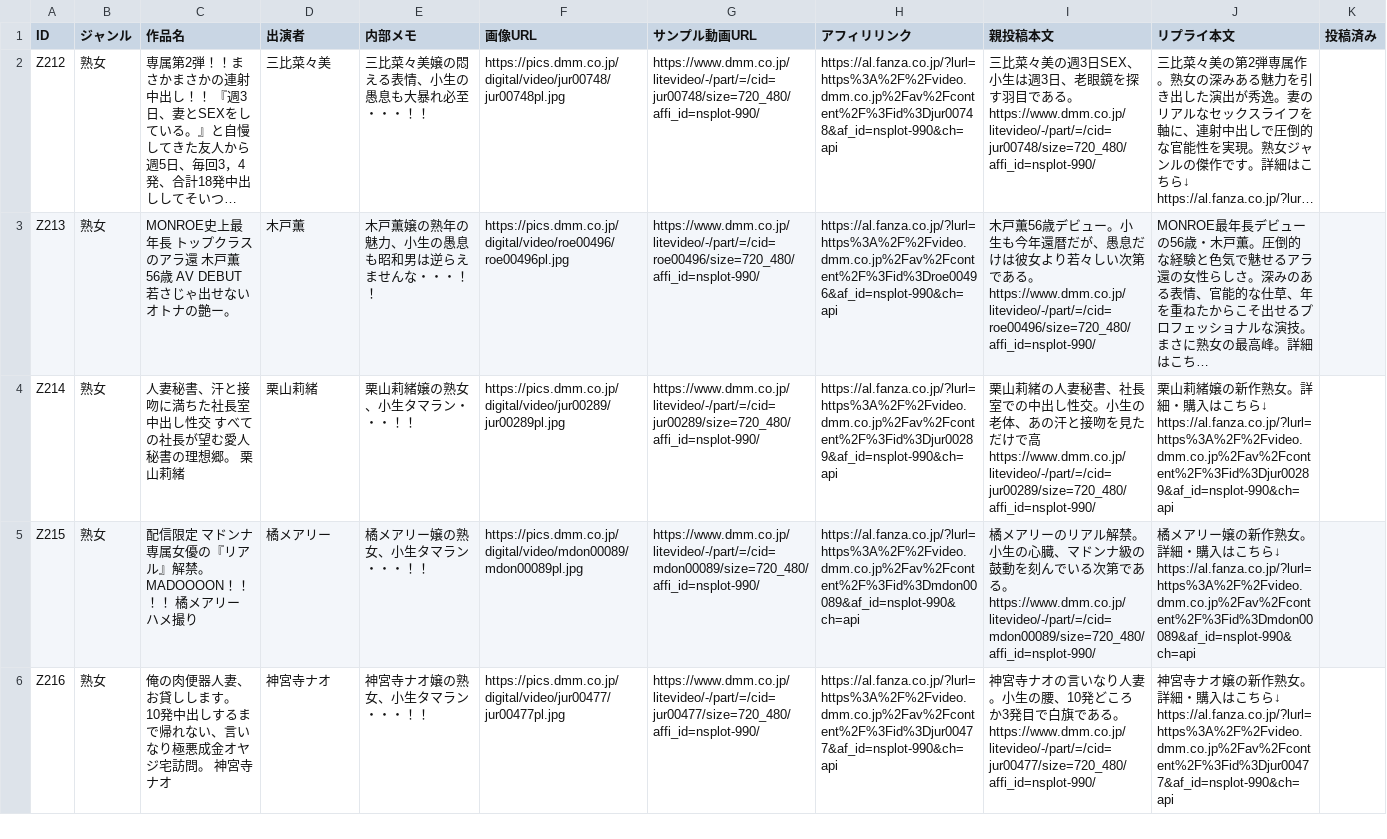
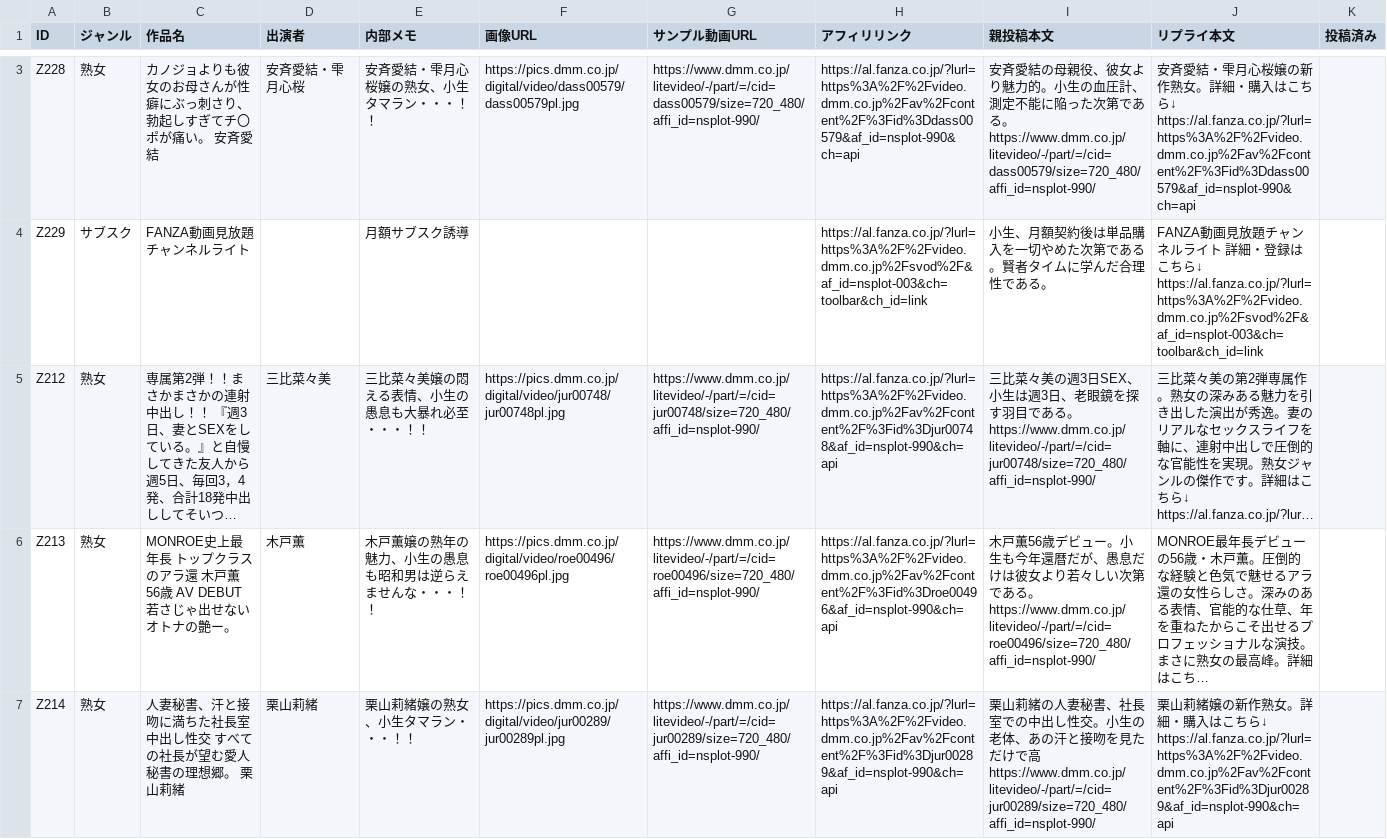
Before and after one commit to 57caine/57hustler, a CSV file: data/zassou-stock.csv, drawn as a sheet; only a part is shown, gaps mark what is left out; the shorter side is filled out with more unchanged rows; long unchanged cells end in …; ↵ is a line break in a cell; the diff covers the shown part only; the diff names each change by its address in the sheet, - before the commit and + after, or states it on an @@ line.

```diff
--- a/data/zassou-stock.csv
+++ b/data/zassou-stock.csv
+row 3: Z228 | 熟女 | カノジョよりも彼女のお母さんが性癖にぶっ刺さり、勃起しすぎてチ〇ポが痛い。 安斉愛結 | 安斉愛結・雫月心桜 | 安斉愛結・雫月心桜嬢の熟女、小生タマラン・・・！！ | https://pics.dmm.co.jp/digital/video/dass00579/dass00579pl.jpg | https://www.dmm.co.jp/litevideo/-/part/=/cid=dass00579/size=720_480/affi_id=nsplot-990/ | https://al.fanza.co.jp/?lurl=https%3A%2F%2Fvideo.dmm.co.jp%2Fav%2Fcontent%2F%3Fid%3Ddass00579&af_id=nsplot-990&ch=api | 安斉愛結の母親役、彼女より魅力的。小生の血圧計、測定不能に陥った次第である。 ↵ https://www.dmm.co.jp/litevideo/-/part/=/cid=dass00579/size=720_480/affi_id=nsplot-990/ | 安斉愛結・雫月心桜嬢の新作熟女。詳細・購入はこちら↓ ↵ https://al.fanza.co.jp/?lurl=https%3A%2F%2Fvideo.dmm.co.jp%2Fav%2Fcontent%2F%3Fid%3Ddass00579&af_id=nsplot-990&ch=api
+row 4: Z229 | サブスク | FANZA動画見放題チャンネルライト |  | 月額サブスク誘導 |  |  | https://al.fanza.co.jp/?lurl=https%3A%2F%2Fvideo.dmm.co.jp%2Fsvod%2F&af_id=nsplot-003&ch=toolbar&ch_id=link | 小生、月額契約後は単品購入を一切やめた次第である。賢者タイムに学んだ合理性である。 | FANZA動画見放題チャンネルライト 詳細・登録はこちら↓ ↵ https://al.fanza.co.jp/?lurl=https%3A%2F%2Fvideo.dmm.co.jp%2Fsvod%2F&af_id=nsplot-003&ch=toolbar&ch_id=link
```
Also changed, not shown: 1 added row elsewhere in this file, 1 other file.
